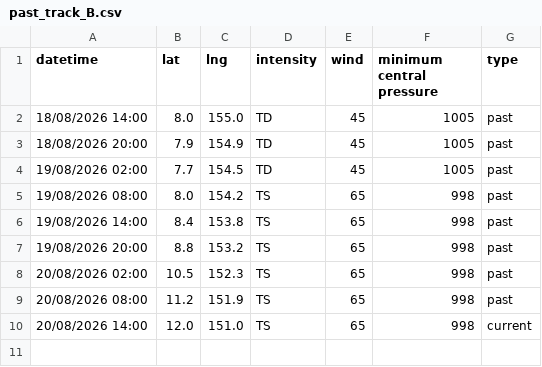
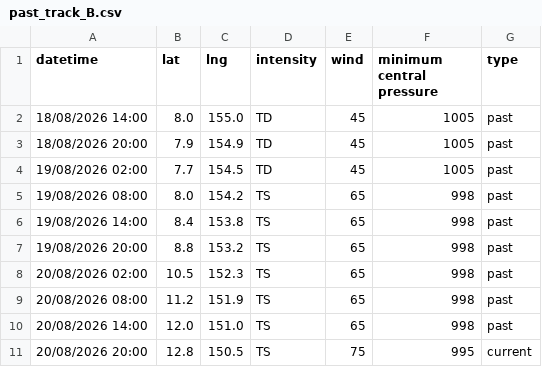
Before and after one commit to zax41006-bot/TC-Track, a CSV file: past_track_B.csv, drawn as a sheet.

Commit message:
Update past_track_B.csv

```diff
--- a/past_track_B.csv
+++ b/past_track_B.csv
@@ -9,2 +9,3 @@ datetime,lat,lng,intensity,wind,minimum central pressure,type
 20/08/2026 08:00,11.2,151.9,TS,65,998,past
-20/08/2026 14:00,12.0,151.0,TS,65,998,current
+20/08/2026 14:00,12.0,151.0,TS,65,998,past
+20/08/2026 20:00,12.8,150.5,TS,75,995,current
```
